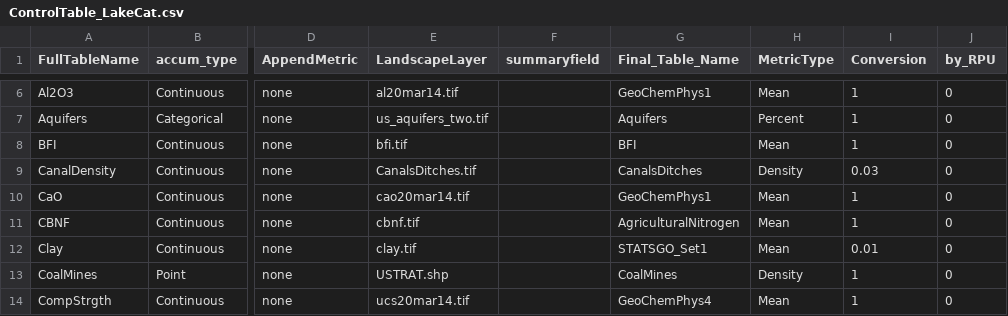
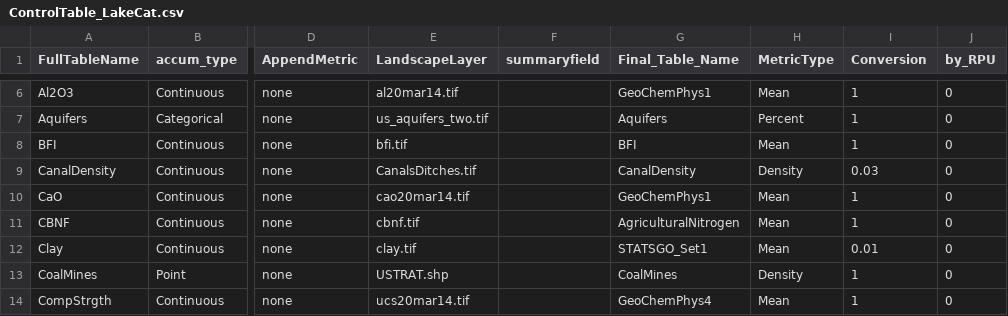
Before and after one commit to USEPA/LakeCat, a CSV file: ControlTable_LakeCat.csv, drawn as a sheet; only a part is shown, gaps mark what is left out; the diff names each change by its address in the sheet, - before the commit and + after, or states it on an @@ line.

Commit message:
fixed canaldensity in control table

```diff
--- a/ControlTable_LakeCat.csv
+++ b/ControlTable_LakeCat.csv
-G9 (Final_Table_Name): CanalsDitches
+G9 (Final_Table_Name): CanalDensity
```
